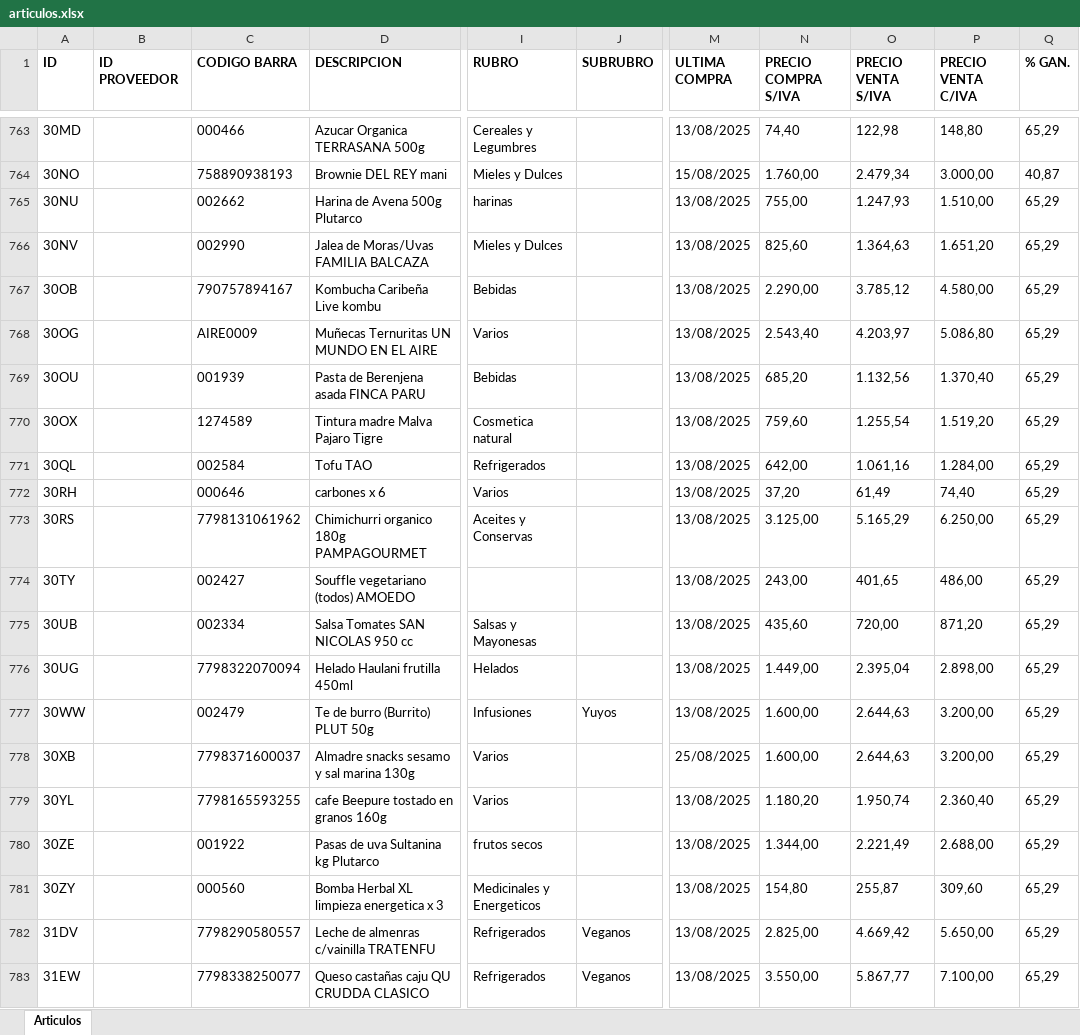
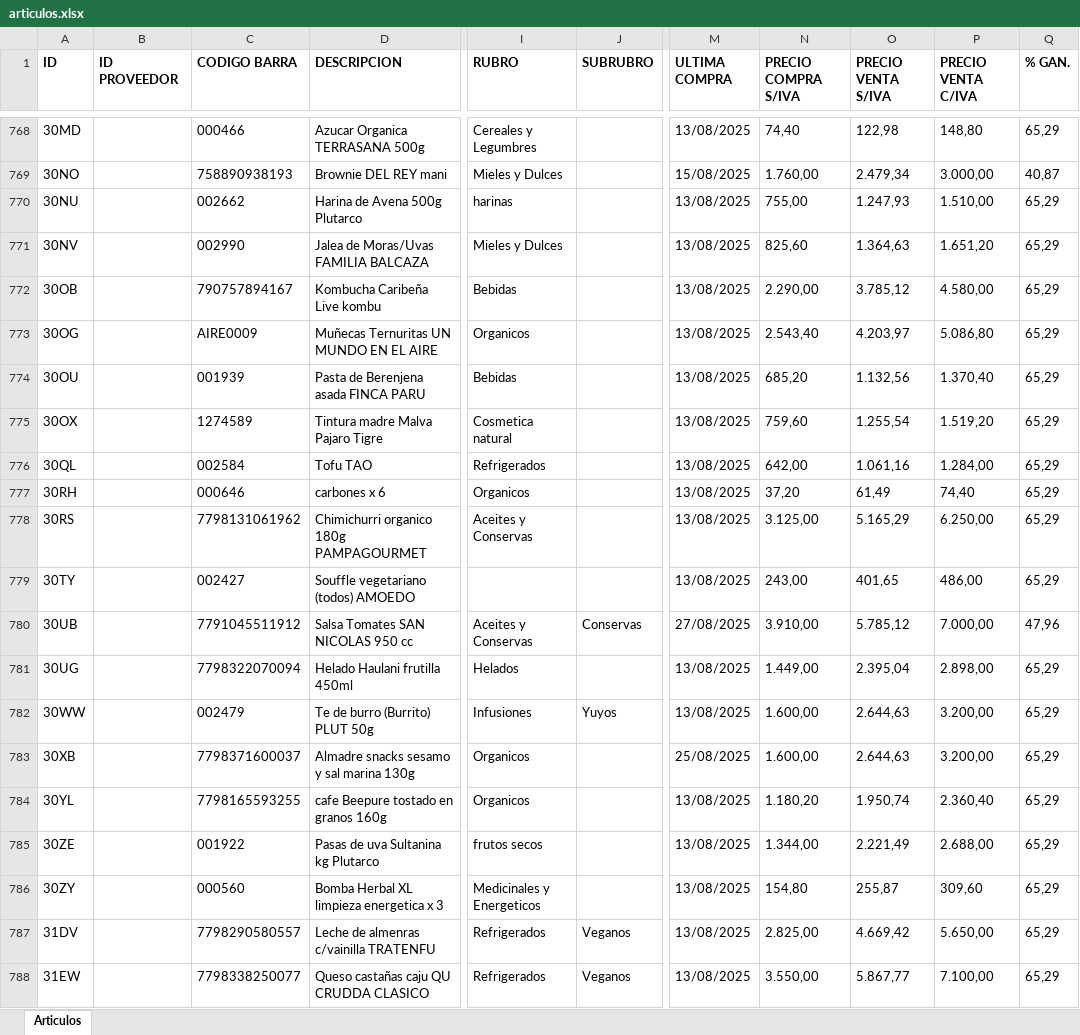
Before and after one commit to ppaipi/plutarco.github.io, an Excel workbook: articulos.xlsx, sheet Articulos, drawn as a sheet; only a part is shown, gaps mark what is left out; values as stored, in another font and other column widths than the file's, no borders; addresses are those after the commit; the diff covers the shown part only; the diff names each change by its address in the sheet, - before the commit and + after, or states it on an @@ line.

Commit message:
Update articulos.xlsx

```diff
--- a/articulos.xlsx (sheet Articulos)
+++ b/articulos.xlsx (sheet Articulos)
-I773 (RUBRO): Varios
+I773 (RUBRO): Organicos
-I777 (RUBRO): Varios
+I777 (RUBRO): Organicos
-C780 (CODIGO BARRA): 002334
+C780 (CODIGO BARRA): 7791045511912
-I780 (RUBRO): Salsas y Mayonesas
+I780 (RUBRO): Aceites y Conservas
-J780 (SUBRUBRO): (empty)
+J780 (SUBRUBRO): Conservas
-M780 (ULTIMA COMPRA): 13/08/2025
+M780 (ULTIMA COMPRA): 27/08/2025
-N780 (PRECIO COMPRA S/IVA): 435,60
+N780 (PRECIO COMPRA S/IVA): 3.910,00
-O780 (PRECIO VENTA S/IVA): 720,00
+O780 (PRECIO VENTA S/IVA): 5.785,12
-P780 (PRECIO VENTA C/IVA): 871,20
+P780 (PRECIO VENTA C/IVA): 7.000,00
-Q780 (% GAN.): 65,29
+Q780 (% GAN.): 47,96
-I783:I784 (RUBRO): Varios
+I783:I784 (RUBRO): Organicos
```
Also changed, not shown: 11 added rows, 1 removed row and 805 edited cells elsewhere in this sheet.
